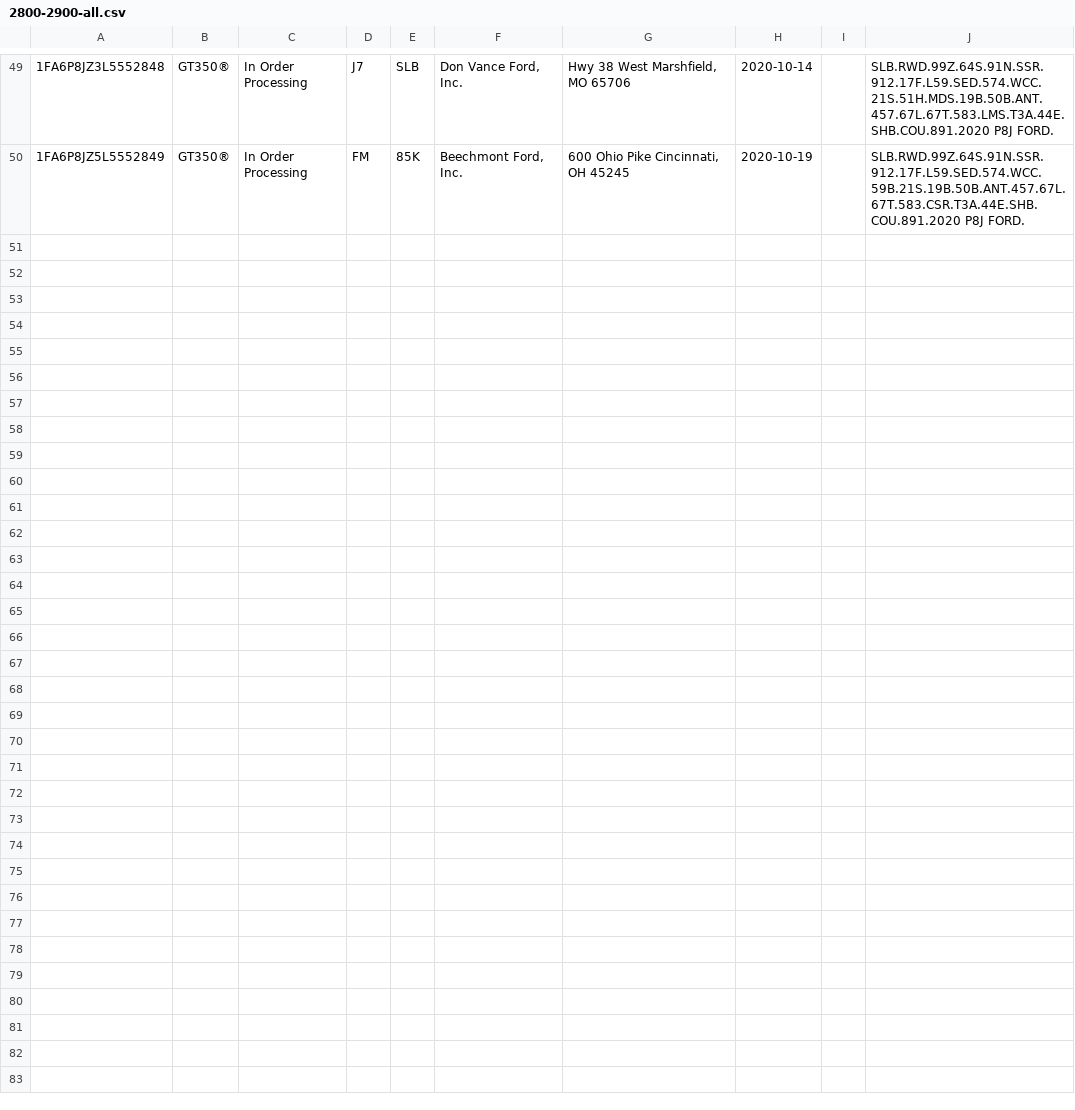
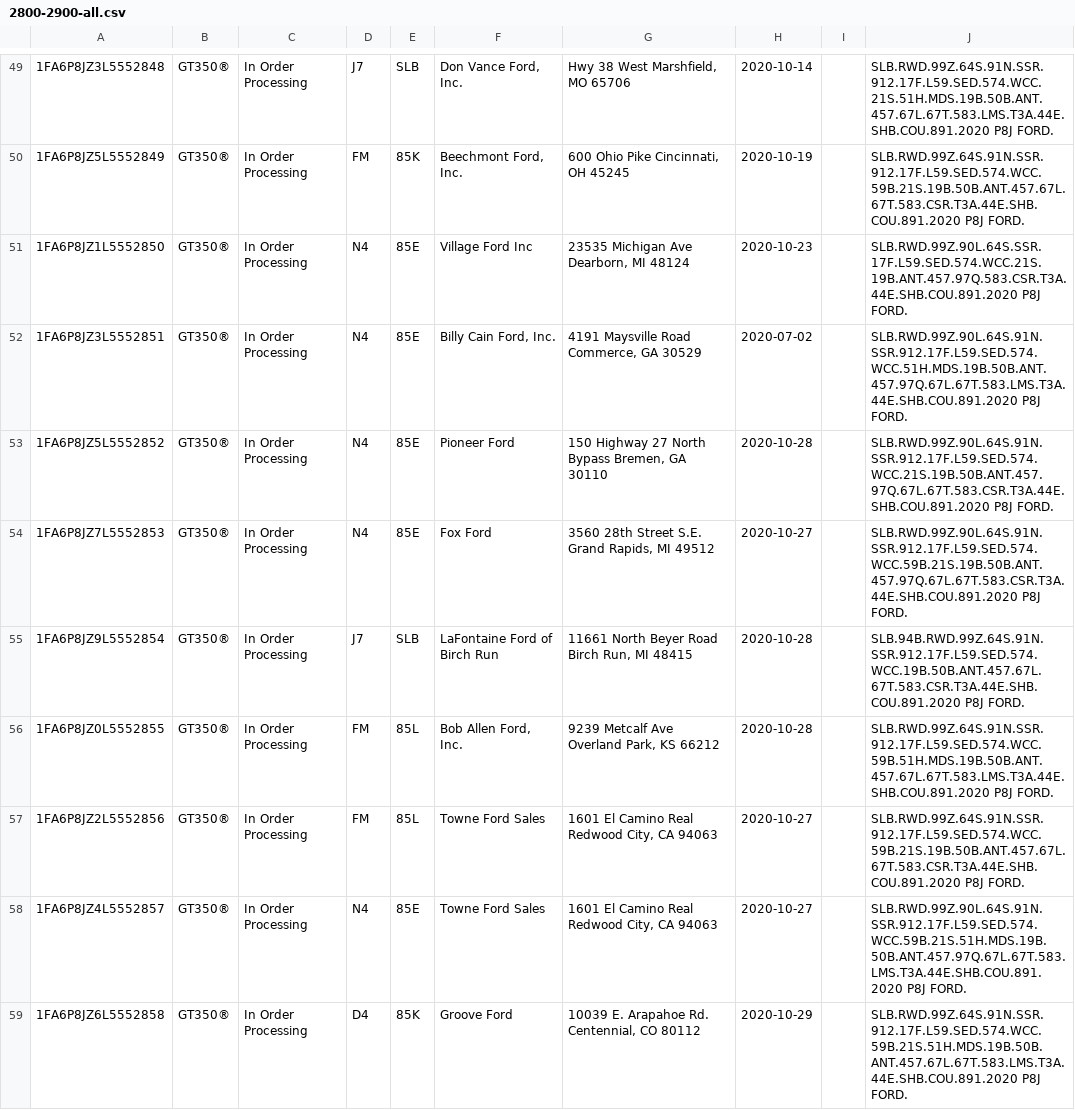
Before and after one commit to corrieb/350vins, a CSV file: data/2800-2900-all.csv, drawn as a sheet; only a part is shown, gaps mark what is left out; the diff names each change by its address in the sheet, - before the commit and + after, or states it on an @@ line.

```diff
--- a/data/2800-2900-all.csv
+++ b/data/2800-2900-all.csv
+row 51: 1FA6P8JZ1L5552850 | GT350® | In Order Processing | N4 | 85E | Village Ford Inc | 23535 Michigan Ave Dearborn, MI 48124 | 2020-10-23 |  | SLB.RWD.99Z.90L.64S.SSR.17F.L59.SED.574.WCC.21S.19B.ANT.457.97Q.583.CSR.T3A.44E.SHB.COU.891.2020 P8J FORD.
+row 52: 1FA6P8JZ3L5552851 | GT350® | In Order Processing | N4 | 85E | Billy Cain Ford, Inc. | 4191 Maysville Road Commerce, GA 30529 | 2020-07-02 |  | SLB.RWD.99Z.90L.64S.91N.SSR.912.17F.L59.SED.574.WCC.51H.MDS.19B.50B.ANT.457.97Q.67L.67T.583.LMS.T3A.44E.SHB.COU.891.2020 P8J FORD.
+row 53: 1FA6P8JZ5L5552852 | GT350® | In Order Processing | N4 | 85E | Pioneer Ford | 150 Highway 27 North Bypass Bremen, GA 30110 | 2020-10-28 |  | SLB.RWD.99Z.90L.64S.91N.SSR.912.17F.L59.SED.574.WCC.21S.19B.50B.ANT.457.97Q.67L.67T.583.CSR.T3A.44E.SHB.COU.891.2020 P8J FORD.
+row 54: 1FA6P8JZ7L5552853 | GT350® | In Order Processing | N4 | 85E | Fox Ford | 3560 28th Street S.E. Grand Rapids, MI 49512 | 2020-10-27 |  | SLB.RWD.99Z.90L.64S.91N.SSR.912.17F.L59.SED.574.WCC.59B.21S.19B.50B.ANT.457.97Q.67L.67T.583.CSR.T3A.44E.SHB.COU.891.2020 P8J FORD.
+row 55: 1FA6P8JZ9L5552854 | GT350® | In Order Processing | J7 | SLB | LaFontaine Ford of Birch Run | 11661 North Beyer Road Birch Run, MI 48415 | 2020-10-28 |  | SLB.94B.RWD.99Z.64S.91N.SSR.912.17F.L59.SED.574.WCC.19B.50B.ANT.457.67L.67T.583.CSR.T3A.44E.SHB.COU.891.2020 P8J FORD.
+row 56: 1FA6P8JZ0L5552855 | GT350® | In Order Processing | FM | 85L | Bob Allen Ford, Inc. | 9239 Metcalf Ave Overland Park, KS 66212 | 2020-10-28 |  | SLB.RWD.99Z.64S.91N.SSR.912.17F.L59.SED.574.WCC.59B.51H.MDS.19B.50B.ANT.457.67L.67T.583.LMS.T3A.44E.SHB.COU.891.2020 P8J FORD.
+row 57: 1FA6P8JZ2L5552856 | GT350® | In Order Processing | FM | 85L | Towne Ford Sales | 1601 El Camino Real Redwood City, CA 94063 | 2020-10-27 |  | SLB.RWD.99Z.64S.91N.SSR.912.17F.L59.SED.574.WCC.59B.21S.19B.50B.ANT.457.67L.67T.583.CSR.T3A.44E.SHB.COU.891.2020 P8J FORD.
+row 58: 1FA6P8JZ4L5552857 | GT350® | In Order Processing | N4 | 85E | Towne Ford Sales | 1601 El Camino Real Redwood City, CA 94063 | 2020-10-27 |  | SLB.RWD.99Z.90L.64S.91N.SSR.912.17F.L59.SED.574.WCC.59B.21S.51H.MDS.19B.50B.ANT.457.97Q.67L.67T.583.LMS.T3A.44E.SHB.COU.891.2020 P8J FORD.
+row 59: 1FA6P8JZ6L5552858 | GT350® | In Order Processing | D4 | 85K | Groove Ford | 10039 E. Arapahoe Rd. Centennial, CO 80112 | 2020-10-29 |  | SLB.RWD.99Z.64S.91N.SSR.912.17F.L59.SED.574.WCC.59B.21S.51H.MDS.19B.50B.ANT.457.67L.67T.583.LMS.T3A.44E.SHB.COU.891.2020 P8J FORD.
```
Also changed, not shown: data/2200-2300-all.csv, data/2300-2400-all.csv, 8 other files.
